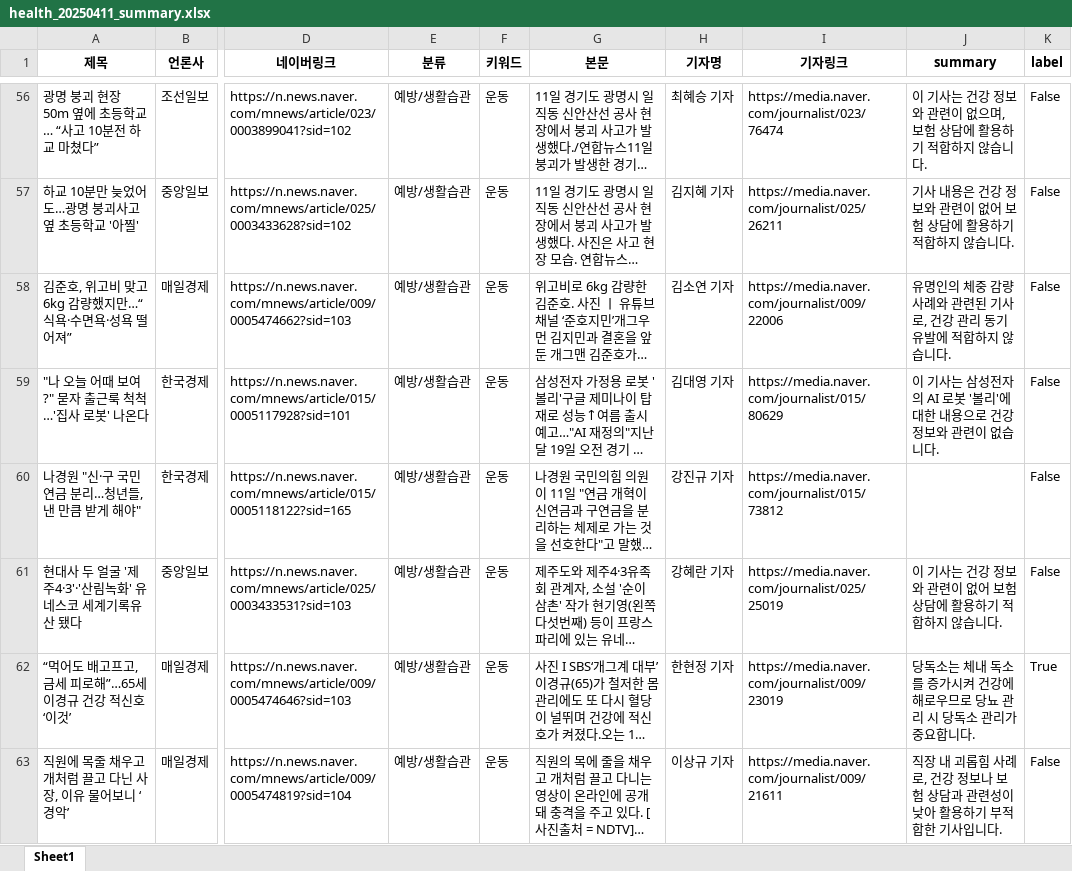
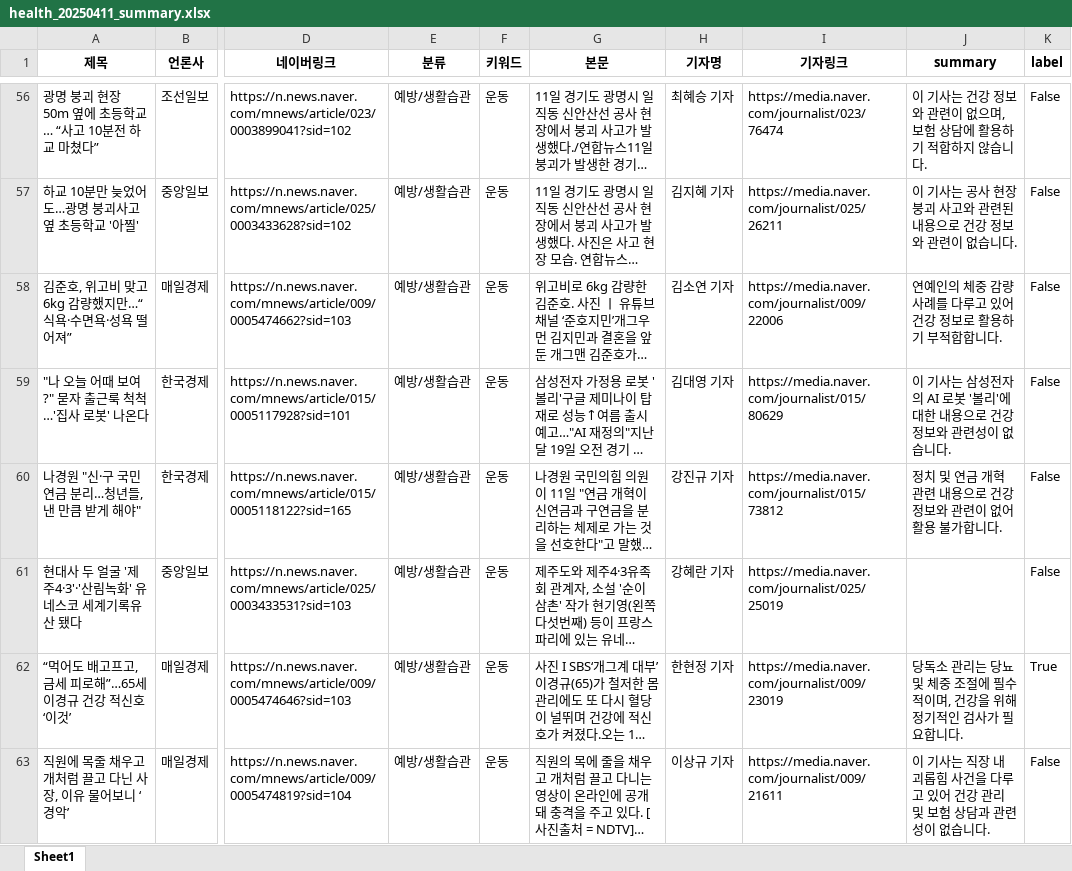
Before and after one commit to riverKangg/newsbot, an Excel workbook: prompt_test/data/health_20250411_summary.xlsx, sheet Sheet1, drawn as a sheet; only a part is shown, gaps mark what is left out; long unchanged cells end in …; values as stored, in another font and other column widths than the file's, no borders; the diff covers the shown part only; the diff names each change by its address in the sheet, - before the commit and + after, or states it on an @@ line.

Commit message:
revise health summary

```diff
--- a/prompt_test/data/health_20250411_summary.xlsx (sheet Sheet1)
+++ b/prompt_test/data/health_20250411_summary.xlsx (sheet Sheet1)
-J57 (summary): 기사 내용은 건강 정보와 관련이 없어 보험 상담에 활용하기 적합하지 않습니다.
+J57 (summary): 이 기사는 공사 현장 붕괴 사고와 관련된 내용으로 건강 정보와 관련이 없습니다.
-J58 (summary): 유명인의 체중 감량 사례와 관련된 기사로, 건강 관리 동기 유발에 적합하지 않습니다.
+J58 (summary): 연예인의 체중 감량 사례를 다루고 있어 건강 정보로 활용하기 부적합합니다.
-J59 (summary): …와 관련이 없습…
+J59 (summary): …와 관련성이 없습…
-J60 (summary): (empty)
+J60 (summary): 정치 및 연금 개혁 관련 내용으로 건강 정보와 관련이 없어 활용 불가합니다.
-J61 (summary): 이 기사는 건강 정보와 관련이 없어 보험 상담에 활용하기 적합하지 않습니다.
+J61 (summary): (empty)
-J62 (summary): 당독소는 체내 독소를 증가시켜 건강에 해로우므로 당뇨 관리 시 당독소 관리가 중요합니다…
+J62 (summary): 당독소 관리는 당뇨 및 체중 조절에 필수적이며, 건강을 위해 정기적인 검사가 필요합니다…
-J63 (summary): 직장 내 괴롭힘 사례로, 건강 정보나 보험 상담과 관련성이 낮아 활용하기 부적합한 기사입니다.
+J63 (summary): 이 기사는 직장 내 괴롭힘 사건을 다루고 있어 건강 관리 및 보험 상담과 관련성이 없습니다.
```
Also changed, not shown: 123 edited cells elsewhere in this sheet, 1 other file.
